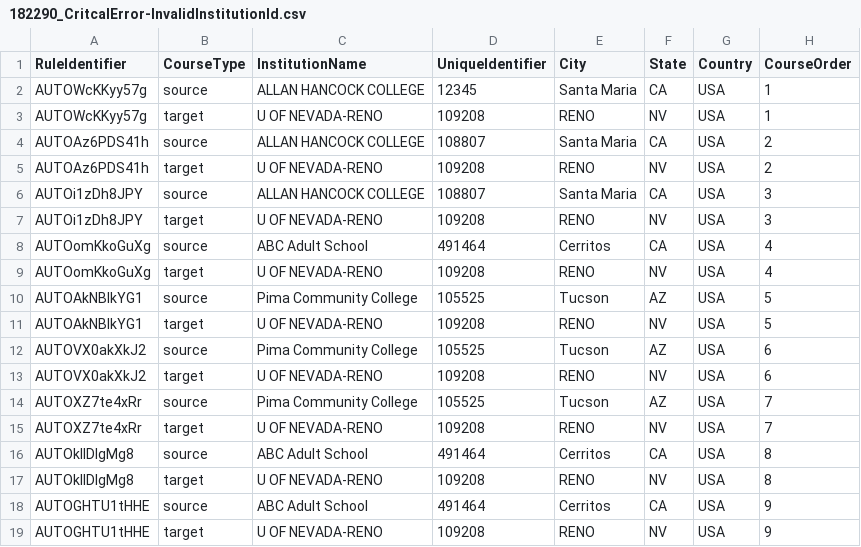
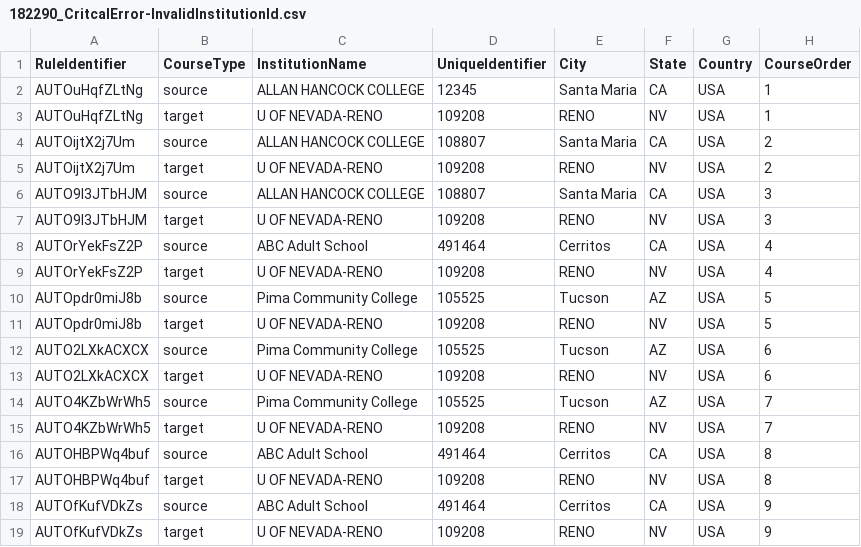
Before and after one commit to danielfernandes202/playwright_migration, a CSV file: test_data/uploadRules/182290_CritcalError-InvalidInstitutionId.csv, drawn as a sheet; only a part is shown; the diff names each change by its address in the sheet, - before the commit and + after, or states it on an @@ line.

```diff
--- a/test_data/uploadRules/182290_CritcalError-InvalidInstitutionId.csv
+++ b/test_data/uploadRules/182290_CritcalError-InvalidInstitutionId.csv
-A2:A3 (RuleIdentifier): AUTOWcKKyy57g
+A2:A3 (RuleIdentifier): AUTOuHqfZLtNg
-A4:A5 (RuleIdentifier): AUTOAz6PDS41h
+A4:A5 (RuleIdentifier): AUTOijtX2j7Um
-A6:A7 (RuleIdentifier): AUTOi1zDh8JPY
+A6:A7 (RuleIdentifier): AUTO9l3JTbHJM
-A8:A9 (RuleIdentifier): AUTOomKkoGuXg
+A8:A9 (RuleIdentifier): AUTOrYekFsZ2P
-A10:A11 (RuleIdentifier): AUTOAkNBIkYG1
+A10:A11 (RuleIdentifier): AUTOpdr0miJ8b
-A12:A13 (RuleIdentifier): AUTOVX0akXkJ2
+A12:A13 (RuleIdentifier): AUTO2LXkACXCX
-A14:A15 (RuleIdentifier): AUTOXZ7te4xRr
+A14:A15 (RuleIdentifier): AUTO4KZbWrWh5
-A16:A17 (RuleIdentifier): AUTOkIlDIgMg8
+A16:A17 (RuleIdentifier): AUTOHBPWq4buf
-A18:A19 (RuleIdentifier): AUTOGHTU1tHHE
+A18:A19 (RuleIdentifier): AUTOfKufVDkZs
```
Also changed, not shown: test_data/CatalogFiles/DuplicateCourseIdentifier.csv, test_data/CatalogFiles/Format-InvalidActiveCourse.csv, 9 other files.
